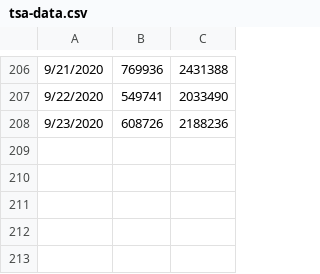
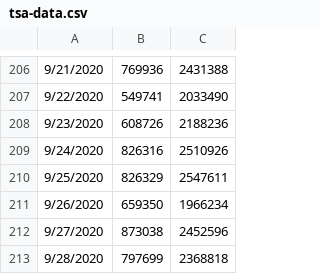
Before and after one commit to Andres-Carranza/Andres-Carranza.github.io, a CSV file: scripts/scrapers/tsa_scraper/tsa-data.csv, drawn as a sheet; only a part is shown, gaps mark what is left out; the diff names each change by its address in the sheet, - before the commit and + after, or states it on an @@ line.

Commit message:
update data

```diff
--- a/scripts/scrapers/tsa_scraper/tsa-data.csv
+++ b/scripts/scrapers/tsa_scraper/tsa-data.csv
+row 209: 9/24/2020 | 826316 | 2510926
+row 210: 9/25/2020 | 826329 | 2547611
+row 211: 9/26/2020 | 659350 | 1966234
+row 212: 9/27/2020 | 873038 | 2452596
+row 213: 9/28/2020 | 797699 | 2368818
```
Also changed, not shown: scripts/scrapers/covid_scraper/covid-data.csv, scripts/scrapers/covid_scraper/covid-projections.csv, 5 other files.
